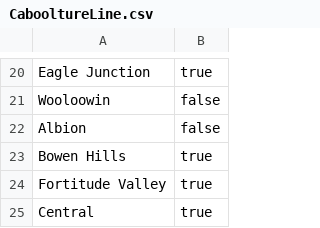
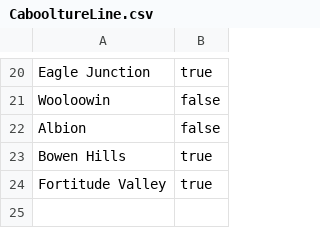
Before and after one commit to DanielPretlove/QueenslandRailsTechnicalTask, a CSV file: QueenslandRailsTechnicalTask/CSV/CabooltureLine.csv, drawn as a sheet; only a part is shown, gaps mark what is left out.

```diff
--- a/QueenslandRailsTechnicalTask/CSV/CabooltureLine.csv
+++ b/QueenslandRailsTechnicalTask/CSV/CabooltureLine.csv
@@ -24,2 +24 @@ Bowen Hills,true
 Fortitude Valley,true
-Central,true
```
Also changed, not shown: QueenslandRailsTechnicalTask/CSV/BurandaLine.csv, 1 other file.
